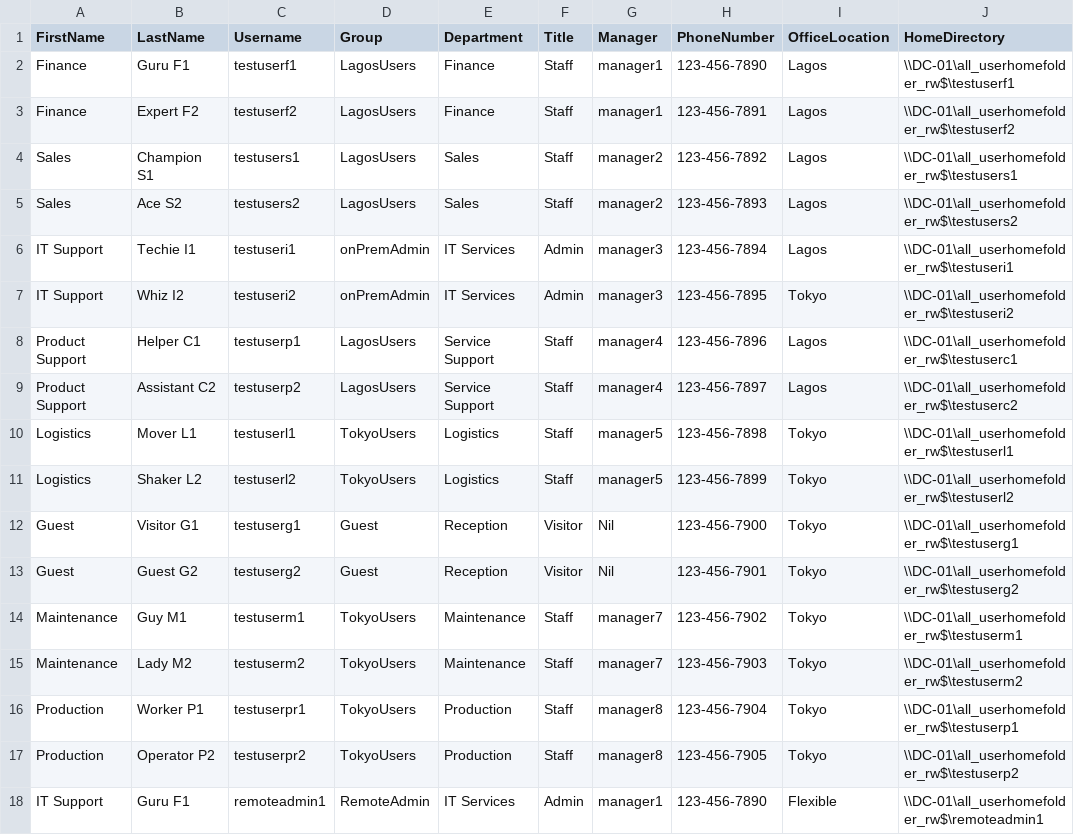
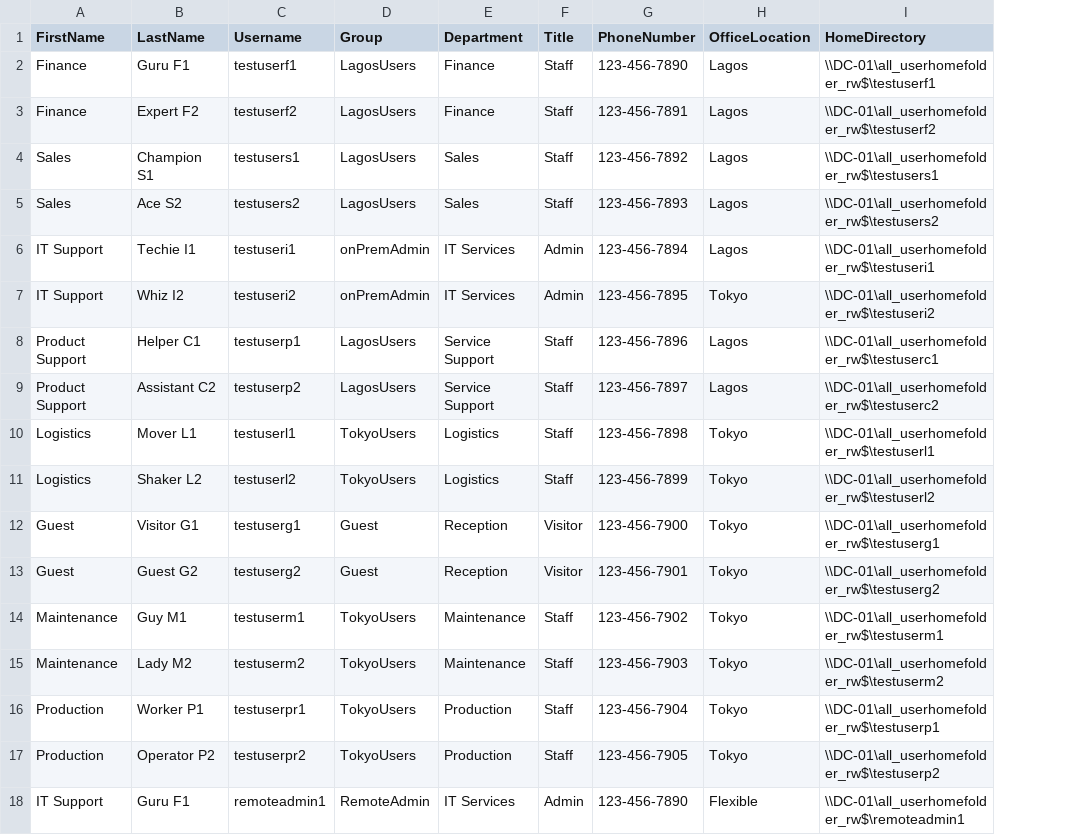
Before and after one commit to uelcn6035/SystemAdministration-1, a CSV file: hybridhub.csv, drawn as a sheet; only a part is shown; the diff names each change by its address in the sheet, - before the commit and + after, or states it on an @@ line.

Commit message:
Update hybridhub.csv

```diff
--- a/hybridhub.csv
+++ b/hybridhub.csv
-column G (Manager), rows 2-18: manager1 | manager1 | manager2 | manager2 | manager3 | manager3 | manager4 | manager4 | manager5 | manager5 | Nil | Nil | manager7 | manager7 | manager8 | manager8 | manager1
```
